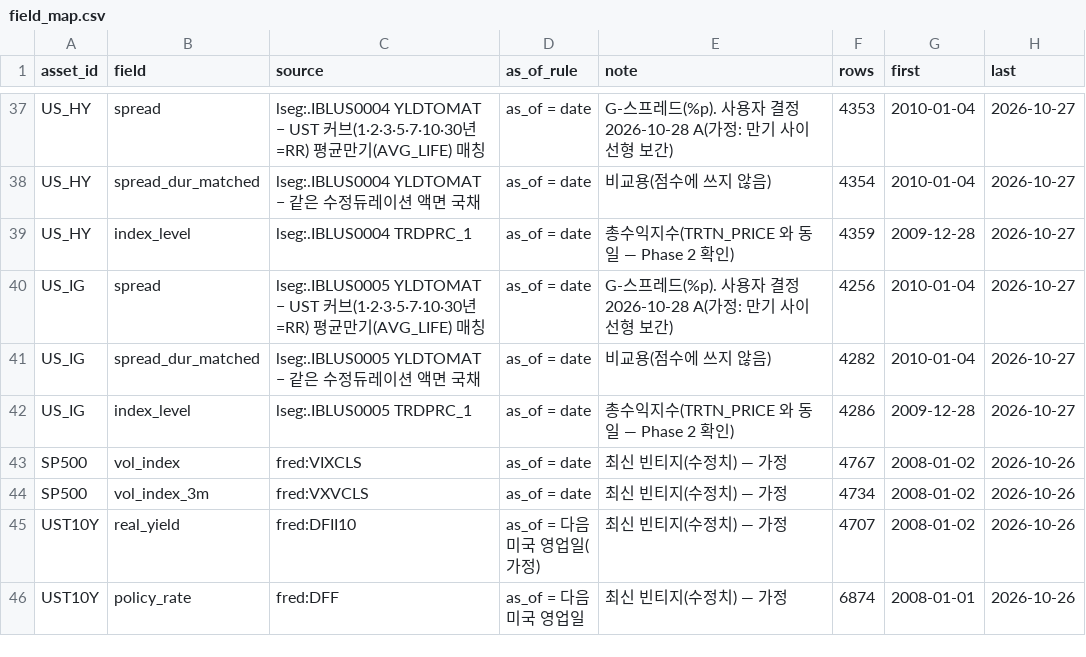
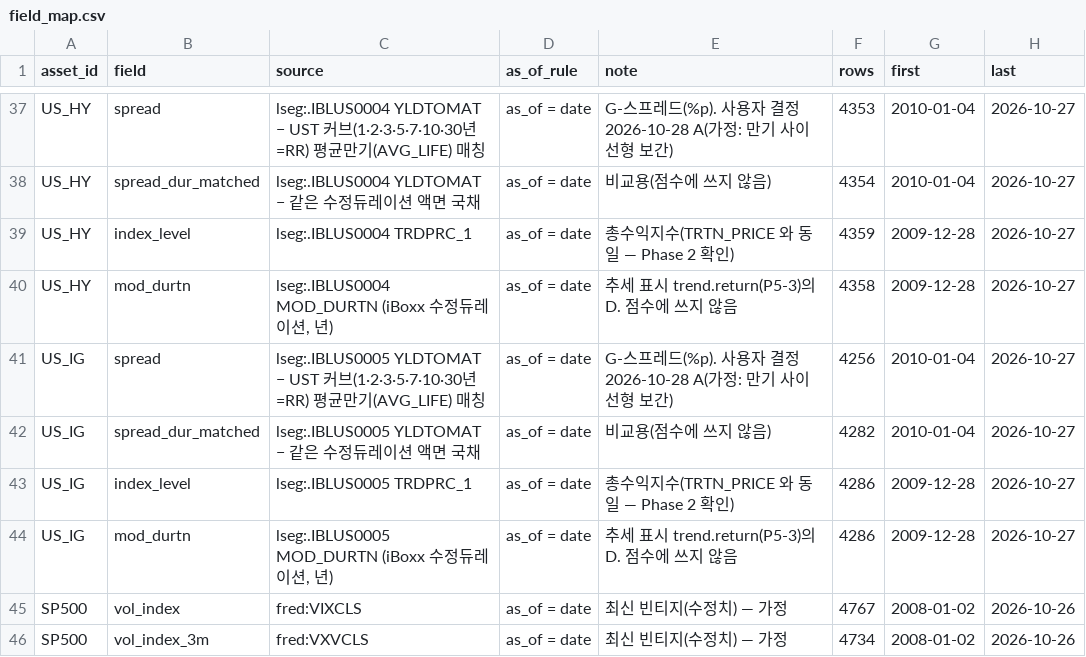
Before and after one commit to Celzook/mtscore, a CSV file: outputs/phase2/field_map.csv, drawn as a sheet; only a part is shown, gaps mark what is left out; the shorter side is filled out with more unchanged rows.

```diff
--- a/outputs/phase2/field_map.csv
+++ b/outputs/phase2/field_map.csv
@@ -39,2 +39,3 @@ US_HY,spread_dur_matched,lseg:.IBLUS0004 YLDTOMAT − 같은 수정듀레이션
 US_HY,index_level,lseg:.IBLUS0004 TRDPRC_1,as_of = date,총수익지수(TRTN_PRICE 와 동일 — Phase 2 확인),4359,2009-12-28,2026-10-27
+US_HY,mod_durtn,"lseg:.IBLUS0004 MOD_DURTN (iBoxx 수정듀레이션, 년)",as_of = date,추세 표시 trend.return(P5-3)의 D. 점수에 쓰지 않음,4358,2009-12-28,2026-10-27
 US_IG,spread,lseg:.IBLUS0005 YLDTOMAT − UST 커브(1·2·3·5·7·10·30년 =RR) 평균만기(AVG_LIFE) 매칭,as_of = date,G-스프레드(%p). 사용자 결정 2026-10-28 A(가정: 만기 사이 선형 보간),4256,2010-01-04,2026-10-27
@@ -42,2 +43,3 @@ US_IG,spread_dur_matched,lseg:.IBLUS0005 YLDTOMAT − 같은 수정듀레이션
 US_IG,index_level,lseg:.IBLUS0005 TRDPRC_1,as_of = date,총수익지수(TRTN_PRICE 와 동일 — Phase 2 확인),4286,2009-12-28,2026-10-27
+US_IG,mod_durtn,"lseg:.IBLUS0005 MOD_DURTN (iBoxx 수정듀레이션, 년)",as_of = date,추세 표시 trend.return(P5-3)의 D. 점수에 쓰지 않음,4286,2009-12-28,2026-10-27
 SP500,vol_index,fred:VIXCLS,as_of = date,최신 빈티지(수정치) — 가정,4767,2008-01-02,2026-10-26
```
Also changed, not shown: 16 other files.
